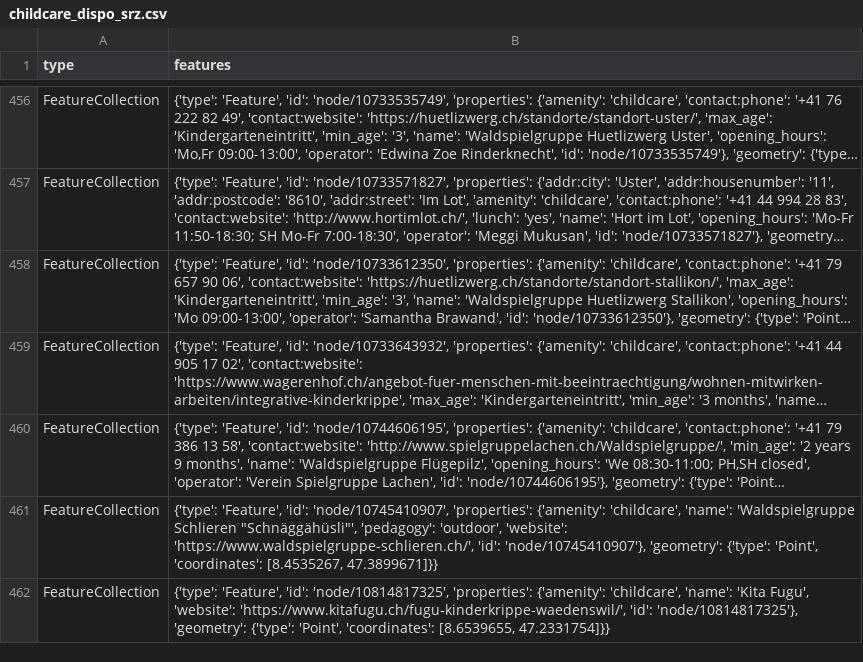
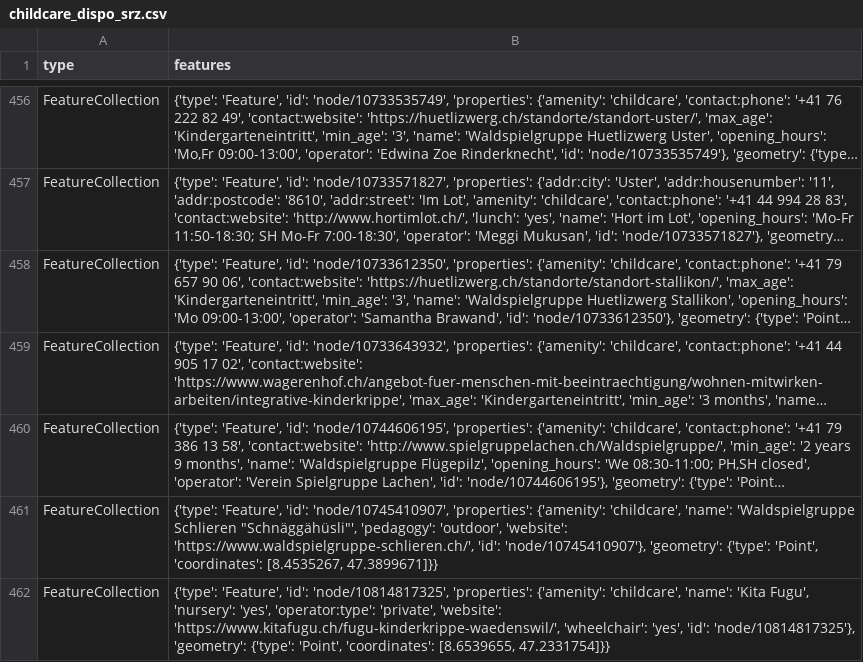
Before and after one commit to chnuessli/elz-data, a CSV file: data/csv/childcare/childcare_dispo_srz.csv, drawn as a sheet; only a part is shown, gaps mark what is left out; long unchanged cells end in …; the diff names each change by its address in the sheet, - before the commit and + after, or states it on an @@ line.

```diff
--- a/data/csv/childcare/childcare_dispo_srz.csv
+++ b/data/csv/childcare/childcare_dispo_srz.csv
-B462 (features): …'Kita Fugu', 'website': 'https://www.kitafugu.ch/fugu-kinderkrippe-waedenswil/', 'id': 'node/10814817325'},…
+B462 (features): …'Kita Fugu', 'nursery': 'yes', 'operator:type': 'private', 'website': 'https://www.kitafugu.ch/fugu-kinderkrippe-waedenswil/', 'wheelchair': 'yes', 'id': 'node/10814817325'},…
```
Also changed, not shown: data/csv/access/gates/gates_kt_zh.csv, data/csv/facilities/hospital/hospital_switzerland.csv, 8 other files.
